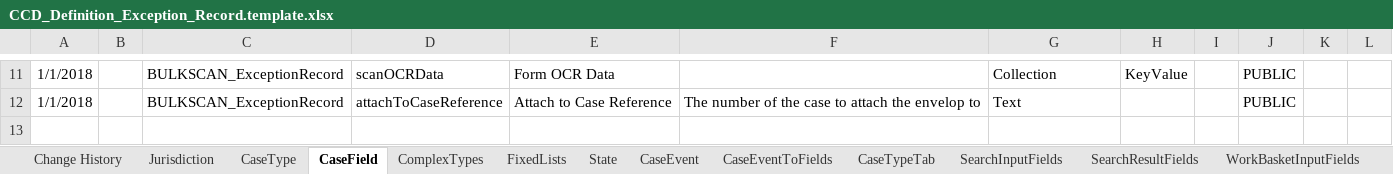
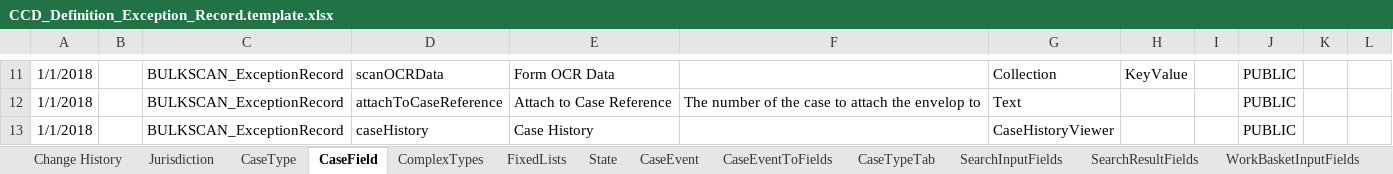
Before and after one commit to msl8r/bulk-scan-shared-infrastructure, an Excel workbook: docker/ccd-definition-import/data/CCD_Definition_Exception_Record.template.xlsx, sheet CaseField, drawn as a sheet; only a part is shown, gaps mark what is left out; values as stored, in another font and other column widths than the file's, no borders; the diff names each change by its address in the sheet, - before the commit and + after, or states it on an @@ line.

Commit message:
Added custom event history tab to bulkscan ccd definitions (#82)
* Added custom event history tab to bulkscan ccd definitions

* renamed CaseEventHistory field id

* renamed EventHistory tab id

```diff
--- a/docker/ccd-definition-import/data/CCD_Definition_Exception_Record.template.xlsx (sheet CaseField)
+++ b/docker/ccd-definition-import/data/CCD_Definition_Exception_Record.template.xlsx (sheet CaseField)
+row 13: 1/1/2018 |  | BULKSCAN_ExceptionRecord | caseHistory | Case History |  | CaseHistoryViewer |  |  | PUBLIC
```
Also changed, not shown: sheet CaseTypeTab, sheet Change History, sheet AuthorisationCaseField, docker/ccd-definition-import/data/CCD_Definition_BULK_SCAN.template.xlsx.
